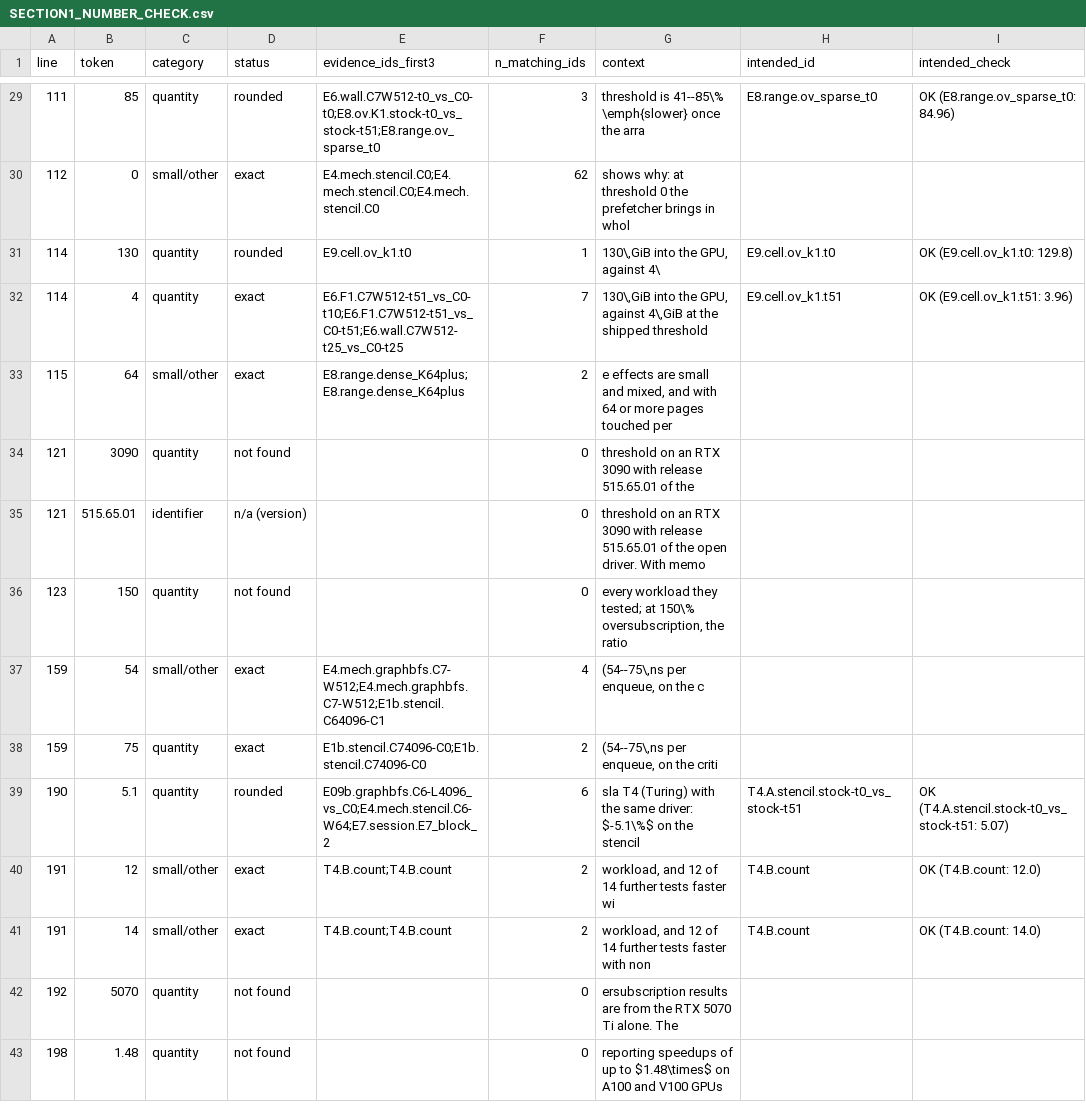
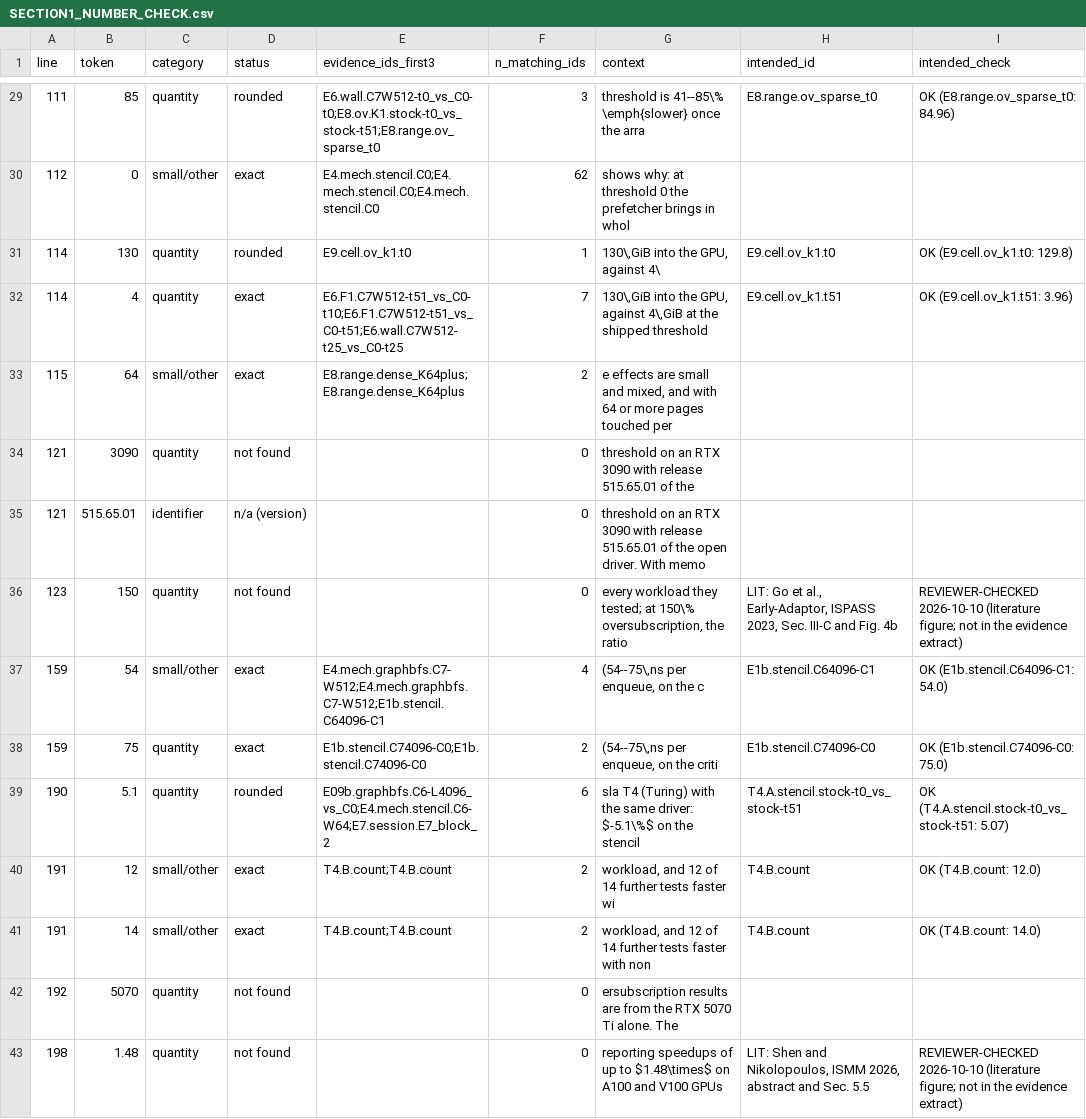
Before and after one commit to rayanw36/SpecAsync-UVM, a CSV file: results/analysis/consolidation/SECTION1_NUMBER_CHECK.csv, drawn as a sheet; only a part is shown, gaps mark what is left out.

```diff
--- a/results/analysis/consolidation/SECTION1_NUMBER_CHECK.csv
+++ b/results/analysis/consolidation/SECTION1_NUMBER_CHECK.csv
@@ -35,5 +35,5 @@ line,token,category,status,evidence_ids_first3,n_matching_ids,context,intended_i
 121,515.65.01,identifier,n/a (version),,0,threshold on an RTX 3090 with release 515.65.01 of the open driver. With memo,,
-123,150,quantity,not found,,0,"every workload they tested; at 150\% oversubscription, the ratio",,
-159,54,small/other,exact,E4.mech.graphbfs.C7-W512;E4.mech.graphbfs.C7-W512;E1b.stencil.C64096-C1,4,"(54--75\,ns per enqueue, on the c",,
-159,75,quantity,exact,E1b.stencil.C74096-C0;E1b.stencil.C74096-C0,2,"(54--75\,ns per enqueue, on the criti",,
+123,150,quantity,not found,,0,"every workload they tested; at 150\% oversubscription, the ratio","LIT: Go et al., Early-Adaptor, ISPASS 2023, Sec. III-C and Fig. 4b",REVIEWER-CHECKED 2026-10-10 (literature figure; not in the evidence extract)
+159,54,small/other,exact,E4.mech.graphbfs.C7-W512;E4.mech.graphbfs.C7-W512;E1b.stencil.C64096-C1,4,"(54--75\,ns per enqueue, on the c",E1b.stencil.C64096-C1,OK (E1b.stencil.C64096-C1: 54.0)
+159,75,quantity,exact,E1b.stencil.C74096-C0;E1b.stencil.C74096-C0,2,"(54--75\,ns per enqueue, on the criti",E1b.stencil.C74096-C0,OK (E1b.stencil.C74096-C0: 75.0)
 190,5.1,quantity,rounded,E09b.graphbfs.C6-L4096_vs_C0;E4.mech.stencil.C6-W64;E7.session.E7_block_2,6,sla T4 (Turing) with the same driver: $-5.1\%$ on the stencil,T4.A.stencil.stock-t0_vs_stock-t51,OK (T4.A.stencil.stock-t0_vs_stock-t51: 5.07)
@@ -42,2 +42,2 @@ line,token,category,status,evidence_ids_first3,n_matching_ids,context,intended_i
 192,5070,quantity,not found,,0,ersubscription results are from the RTX 5070 Ti alone. The,,
-198,1.48,quantity,not found,,0,reporting speedups of up to $1.48\times$ on A100 and V100 GPUs,,
+198,1.48,quantity,not found,,0,reporting speedups of up to $1.48\times$ on A100 and V100 GPUs,"LIT: Shen and Nikolopoulos, ISMM 2026, abstract and Sec. 5.5",REVIEWER-CHECKED 2026-10-10 (literature figure; not in the evidence extract)
```
Also changed, not shown: 3 other files.
